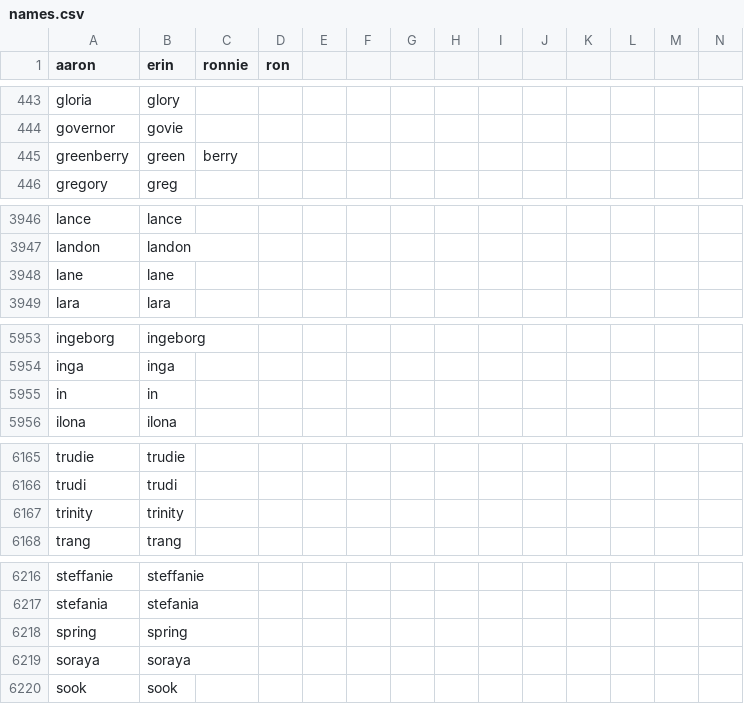
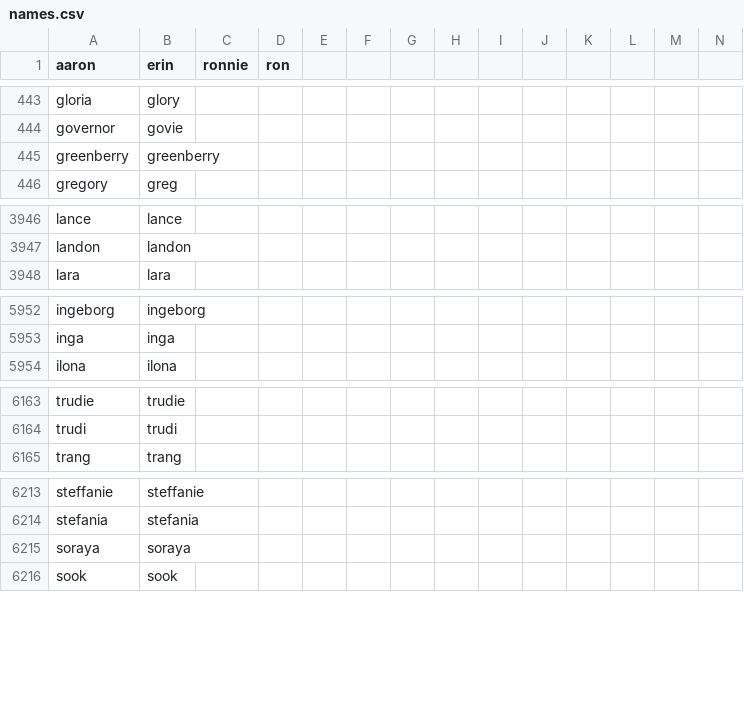
Before and after one commit to aviatorandy/Changing-the-World, a CSV file: names.csv, drawn as a sheet; only a part is shown, gaps mark what is left out; rows hold the shown columns only; the diff covers the shown part only; the diff names each change by its address in the sheet, - before the commit and + after, or states it on an @@ line.

Commit message:
Reorganized logic for industries to slot People Name Anti-matching between Good Name match and Name Check. Took a few common words out of Names file.

```diff
--- a/names.csv
+++ b/names.csv
-B445 (erin): green
+B445 (erin): greenberry
-C445 (ronnie): berry
+C445 (ronnie): (empty)
-row 3948: lane | lane
-row 5955: in | in
-row 6167: trinity | trinity
-row 6218: spring | spring
```
Also changed, not shown: 1 removed row elsewhere in this file, 1 other file.
